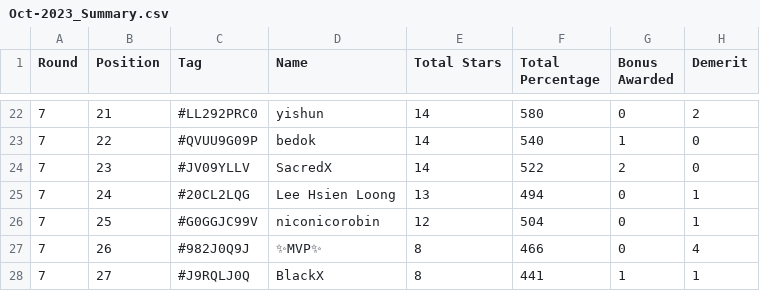
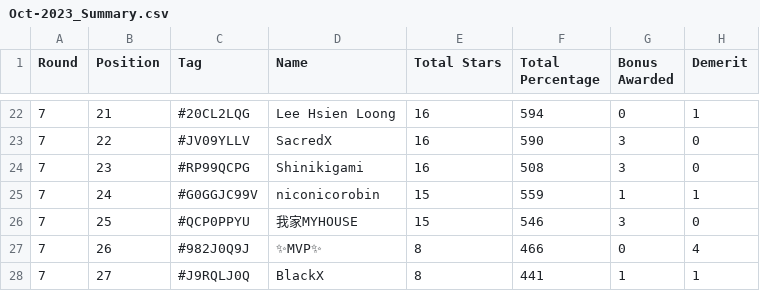
Before and after one commit to koweeshi/koweeshi.github.io, a CSV file: Oct-2023_Summary.csv, drawn as a sheet; only a part is shown, gaps mark what is left out; the diff covers the shown part only.

```diff
--- a/Oct-2023_Summary.csv
+++ b/Oct-2023_Summary.csv
@@ -22,6 +22,6 @@ Round,Position,Tag,Name,Total Stars,Total Percentage,Bonus Awarded,Demerit
-7,21,#LL292PRC0,yishun,14,580,0,2
-7,22,#QVUU9G09P,bedok,14,540,1,0
-7,23,#JV09YLLV,SacredX,14,522,2,0
-7,24,#20CL2LQG,Lee Hsien Loong,13,494,0,1
-7,25,#G0GGJC99V,niconicorobin,12,504,0,1
+7,21,#20CL2LQG,Lee Hsien Loong,16,594,0,1
+7,22,#JV09YLLV,SacredX,16,590,3,0
+7,23,#RP99QCPG,Shinikigami,16,508,3,0
+7,24,#G0GGJC99V,niconicorobin,15,559,1,1
+7,25,#QCP0PPYU,我家MYHOUSE,15,546,3,0
 7,26,#982J0Q9J,✨MVP✨,8,466,0,4
```
Also changed, not shown: 76 edited cells elsewhere in this file, 1 other file.
